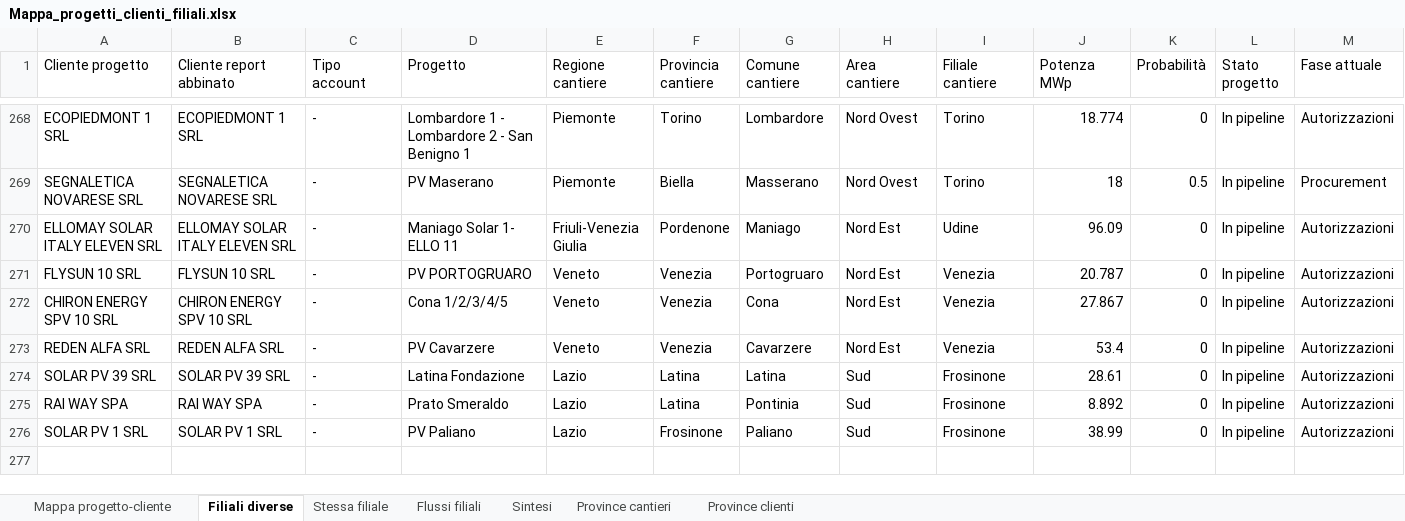
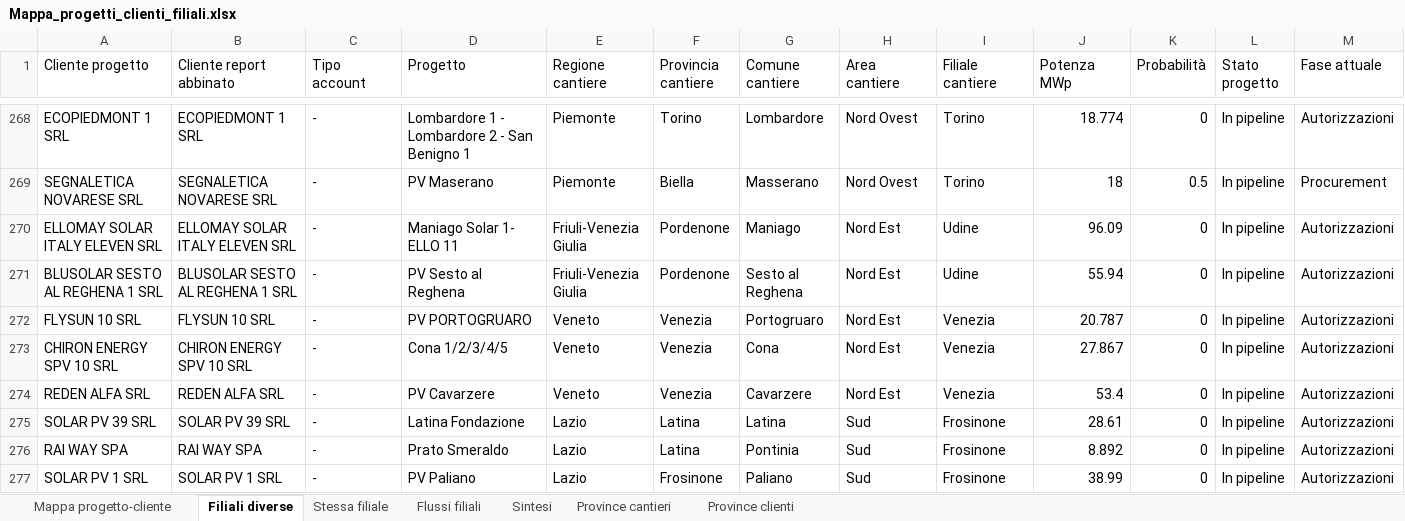
Before and after one commit to EmAnzi3/pv_echarts, an Excel workbook: output/Mappa_progetti_clienti_filiali.xlsx, sheet Filiali diverse, drawn as a sheet; only a part is shown, gaps mark what is left out; values as stored, in another font and other column widths than the file's, no borders; rows hold the shown columns only; the diff names each change by its address in the sheet, - before the commit and + after, or states it on an @@ line.

```diff
--- a/output/Mappa_progetti_clienti_filiali.xlsx (sheet Filiali diverse)
+++ b/output/Mappa_progetti_clienti_filiali.xlsx (sheet Filiali diverse)
+row 271: BLUSOLAR SESTO AL REGHENA 1 SRL | BLUSOLAR SESTO AL REGHENA 1 SRL | - | PV Sesto al Reghena | Friuli-Venezia Giulia | Pordenone | Sesto al Reghena | Nord Est | Udine | 55.94 | 0 | In pipeline | Autorizzazioni
```
Also changed, not shown: sheet Mappa progetto-cliente, sheet Province cantieri, sheet Flussi filiali, sheet Sintesi, sheet Province clienti, input/report_salesforce.xlsx, output/audit_abbinamenti.xlsx, 1 other file.
